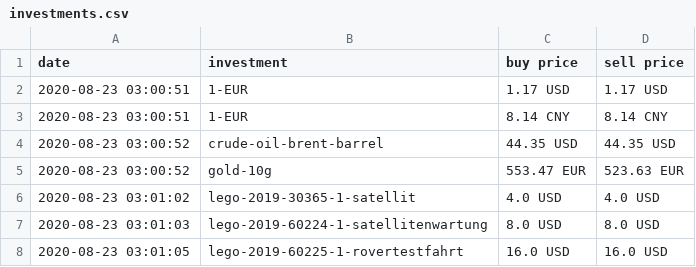
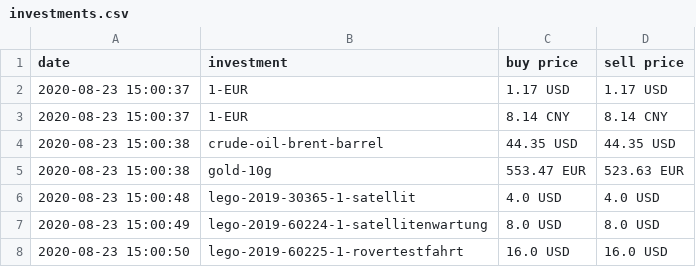
Before and after one commit to ooz/zeitgeist, a CSV file: investments.csv, drawn as a sheet.

```diff
--- a/investments.csv
+++ b/investments.csv
@@ -1,8 +1,8 @@
 date, investment, buy price, sell price
-2020-08-23 03:00:51, 1-EUR, 1.17 USD, 1.17 USD
-2020-08-23 03:00:51, 1-EUR, 8.14 CNY, 8.14 CNY
-2020-08-23 03:00:52, crude-oil-brent-barrel, 44.35 USD, 44.35 USD
-2020-08-23 03:00:52, gold-10g, 553.47 EUR, 523.63 EUR
-2020-08-23 03:01:02, lego-2019-30365-1-satellit, 4.0 USD, 4.0 USD
-2020-08-23 03:01:03, lego-2019-60224-1-satellitenwartung, 8.0 USD, 8.0 USD
-2020-08-23 03:01:05, lego-2019-60225-1-rovertestfahrt, 16.0 USD, 16.0 USD
+2020-08-23 15:00:37, 1-EUR, 1.17 USD, 1.17 USD
+2020-08-23 15:00:37, 1-EUR, 8.14 CNY, 8.14 CNY
+2020-08-23 15:00:38, crude-oil-brent-barrel, 44.35 USD, 44.35 USD
+2020-08-23 15:00:38, gold-10g, 553.47 EUR, 523.63 EUR
+2020-08-23 15:00:48, lego-2019-30365-1-satellit, 4.0 USD, 4.0 USD
+2020-08-23 15:00:49, lego-2019-60224-1-satellitenwartung, 8.0 USD, 8.0 USD
+2020-08-23 15:00:50, lego-2019-60225-1-rovertestfahrt, 16.0 USD, 16.0 USD
```
Also changed, not shown: 1 other file.
